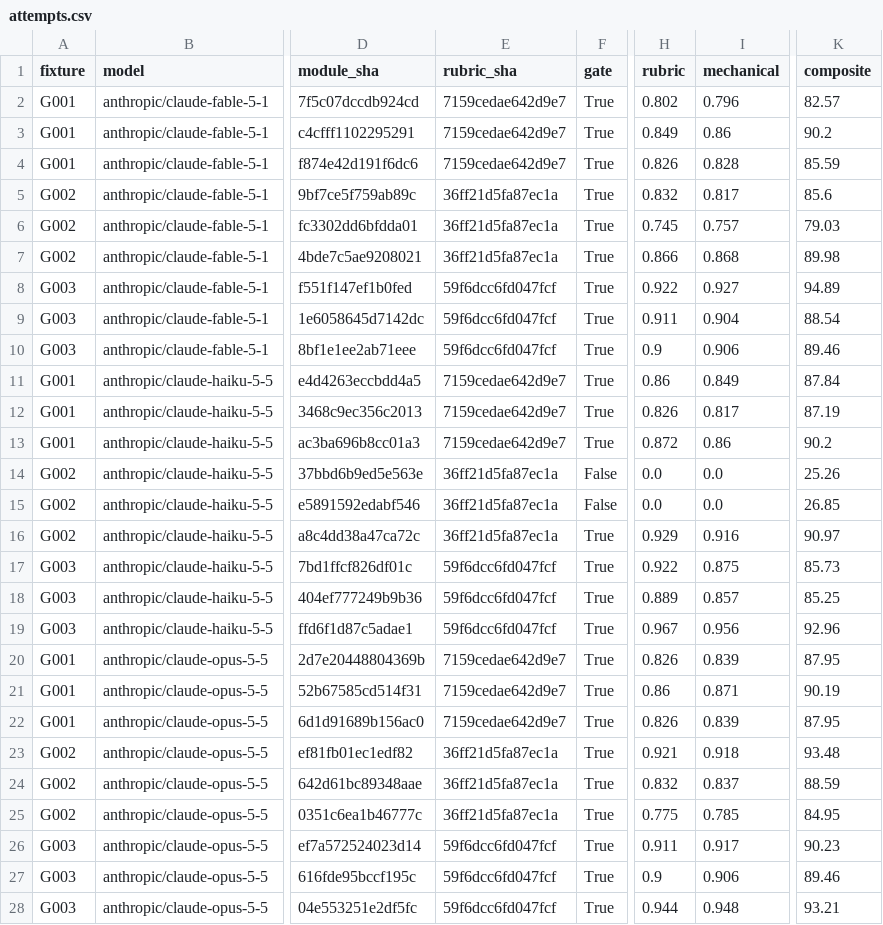
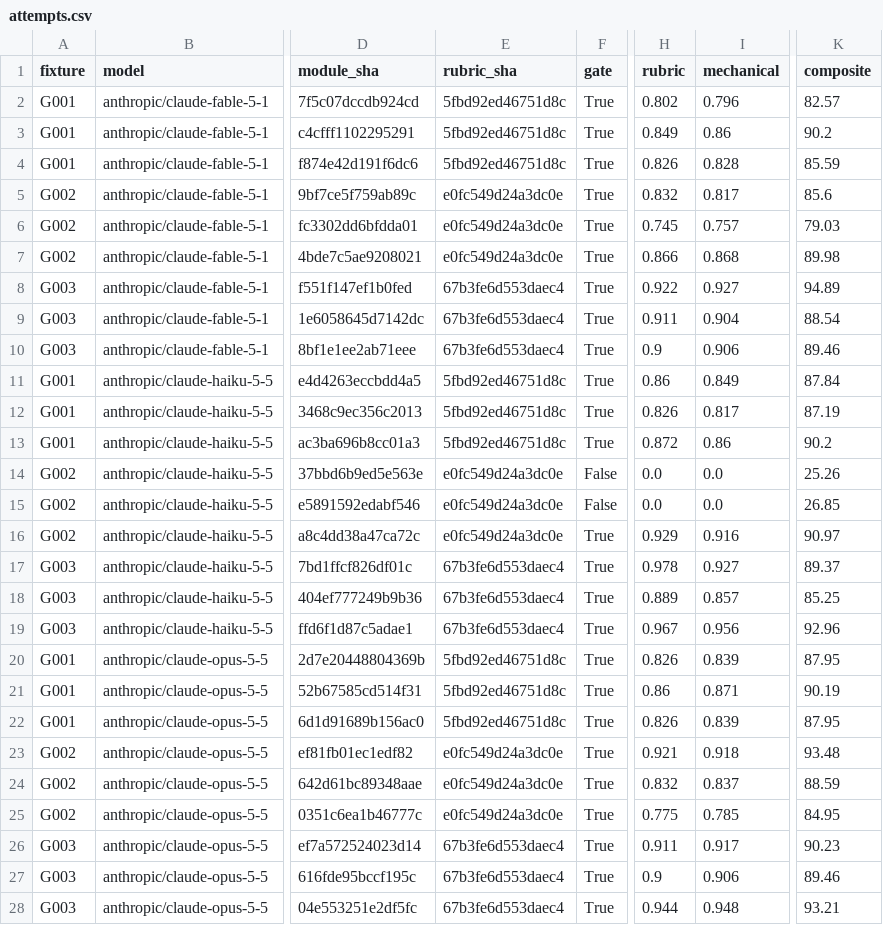
Before and after one commit to massdriver-cloud/iac-bench, a CSV file: results/2026-10/attempts.csv, drawn as a sheet; only a part is shown, gaps mark what is left out; the diff covers the shown part only; the diff names each change by its address in the sheet, - before the commit and + after, or states it on an @@ line.

```diff
--- a/results/2026-10/attempts.csv
+++ b/results/2026-10/attempts.csv
-E2:E4 (rubric_sha): 7159cedae642d9e7
+E2:E4 (rubric_sha): 5fbd92ed46751d8c
-E5:E7 (rubric_sha): 36ff21d5fa87ec1a
+E5:E7 (rubric_sha): e0fc549d24a3dc0e
-E8:E10 (rubric_sha): 59f6dcc6fd047fcf
+E8:E10 (rubric_sha): 67b3fe6d553daec4
-E11:E13 (rubric_sha): 7159cedae642d9e7
+E11:E13 (rubric_sha): 5fbd92ed46751d8c
-E14:E16 (rubric_sha): 36ff21d5fa87ec1a
+E14:E16 (rubric_sha): e0fc549d24a3dc0e
-E17:E19 (rubric_sha): 59f6dcc6fd047fcf
+E17:E19 (rubric_sha): 67b3fe6d553daec4
-H17 (rubric): 0.922
+H17 (rubric): 0.978
-I17 (mechanical): 0.875
+I17 (mechanical): 0.927
-K17 (composite): 85.73
+K17 (composite): 89.37
-E20:E22 (rubric_sha): 7159cedae642d9e7
+E20:E22 (rubric_sha): 5fbd92ed46751d8c
-E23:E25 (rubric_sha): 36ff21d5fa87ec1a
+E23:E25 (rubric_sha): e0fc549d24a3dc0e
-E26:E28 (rubric_sha): 59f6dcc6fd047fcf
+E26:E28 (rubric_sha): 67b3fe6d553daec4
```
Also changed, not shown: 66 edited cells elsewhere in this file, results/2026-10/items.csv, 35 other files.
